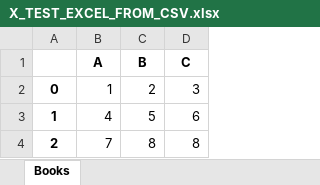
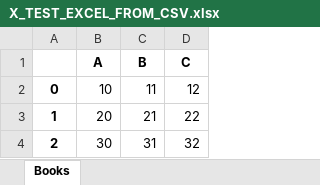
Before and after one commit to Ghenghis/JUPYTER_NOTEBOOKS, an Excel workbook: DATA_FILES/X_TEST_EXCEL_FROM_CSV.xlsx, sheet Books, drawn as a sheet; values as stored, in another font and other column widths than the file's, no borders; the diff names each change by its address in the sheet, - before the commit and + after, or states it on an @@ line.

```diff
--- a/DATA_FILES/X_TEST_EXCEL_FROM_CSV.xlsx (sheet Books)
+++ b/DATA_FILES/X_TEST_EXCEL_FROM_CSV.xlsx (sheet Books)
-B2 (A): 1
+B2 (A): 10
-C2 (B): 2
+C2 (B): 11
-D2 (C): 3
+D2 (C): 12
-B3 (A): 4
+B3 (A): 20
-C3 (B): 5
+C3 (B): 21
-D3 (C): 6
+D3 (C): 22
-B4 (A): 7
+B4 (A): 30
-C4 (B): 8
+C4 (B): 31
-D4 (C): 8
+D4 (C): 32
```
Also changed, not shown: 3 other files.
